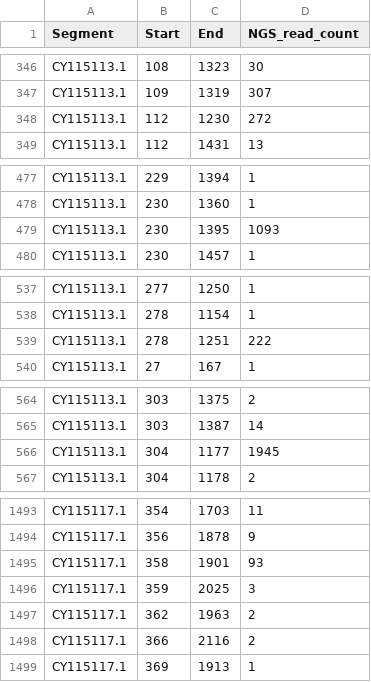
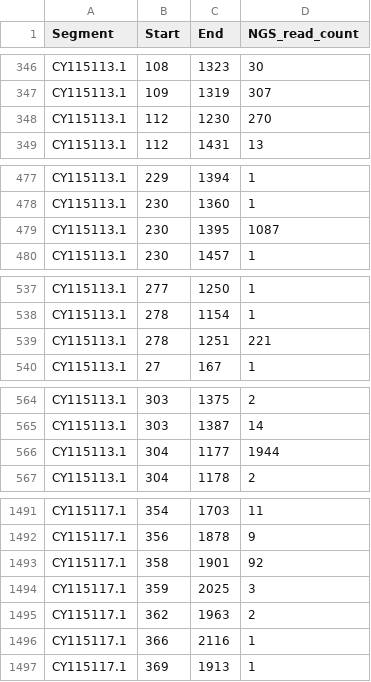
Before and after one commit to LohmannJens/DI_pipeline, a CSV file: results/Alnaji2019/final/Alnaji2019_SRR8754516.csv, drawn as a sheet; only a part is shown, gaps mark what is left out; the diff covers the shown part only.

Commit message:
Added mapped reads of Alnaji2019 dataset

```diff
--- a/results/Alnaji2019/final/Alnaji2019_SRR8754516.csv
+++ b/results/Alnaji2019/final/Alnaji2019_SRR8754516.csv
@@ -347,3 +347,3 @@ CY115113.1,108,1323,30
 CY115113.1,109,1319,307
-CY115113.1,112,1230,272
+CY115113.1,112,1230,270
 CY115113.1,112,1431,13
@@ -478,3 +478,3 @@ CY115113.1,229,1394,1
 CY115113.1,230,1360,1
-CY115113.1,230,1395,1093
+CY115113.1,230,1395,1087
 CY115113.1,230,1457,1
@@ -538,3 +538,3 @@ CY115113.1,277,1250,1
 CY115113.1,278,1154,1
-CY115113.1,278,1251,222
+CY115113.1,278,1251,221
 CY115113.1,27,167,1
@@ -565,3 +565,3 @@ CY115113.1,303,1375,2
 CY115113.1,303,1387,14
-CY115113.1,304,1177,1945
+CY115113.1,304,1177,1944
 CY115113.1,304,1178,2
@@ -1494,6 +1492,6 @@ CY115117.1,354,1703,11
 CY115117.1,356,1878,9
-CY115117.1,358,1901,93
+CY115117.1,358,1901,92
 CY115117.1,359,2025,3
 CY115117.1,362,1963,2
-CY115117.1,366,2116,2
+CY115117.1,366,2116,1
 CY115117.1,369,1913,1
```
Also changed, not shown: 5 removed rows and 35 edited cells elsewhere in this file, results/Alnaji2019/final/Alnaji2019_SRR8754507.csv, results/Alnaji2019/final/Alnaji2019_SRR8754508.csv, 20 other files.
